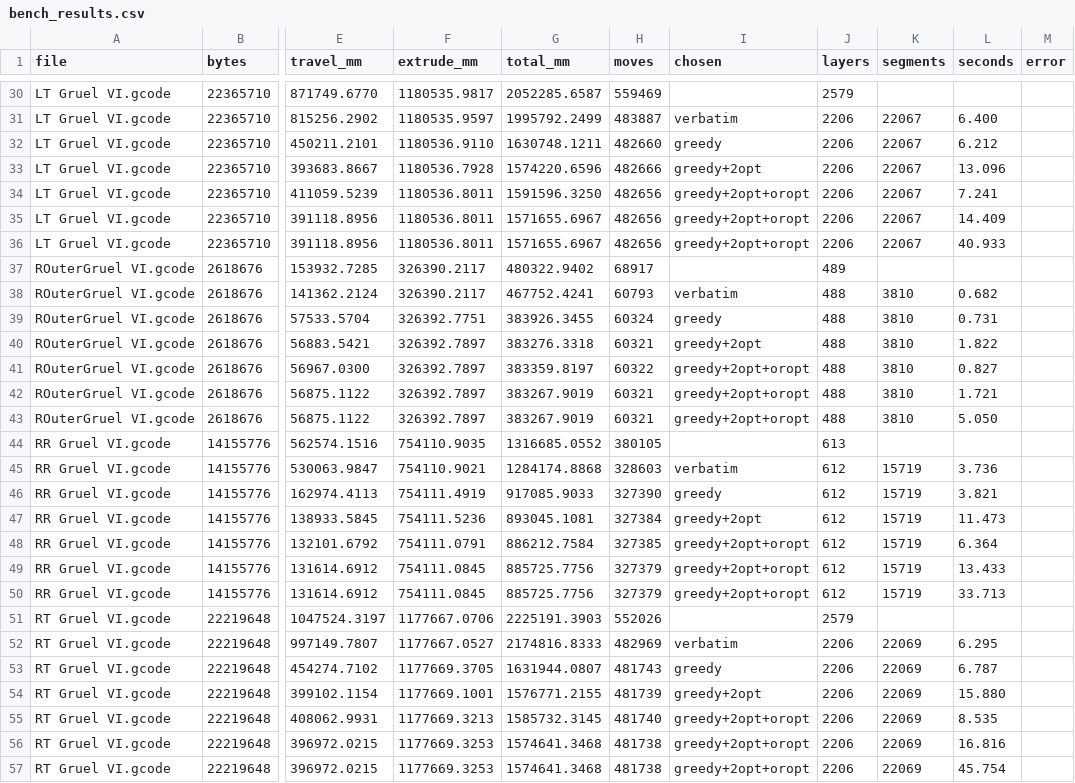
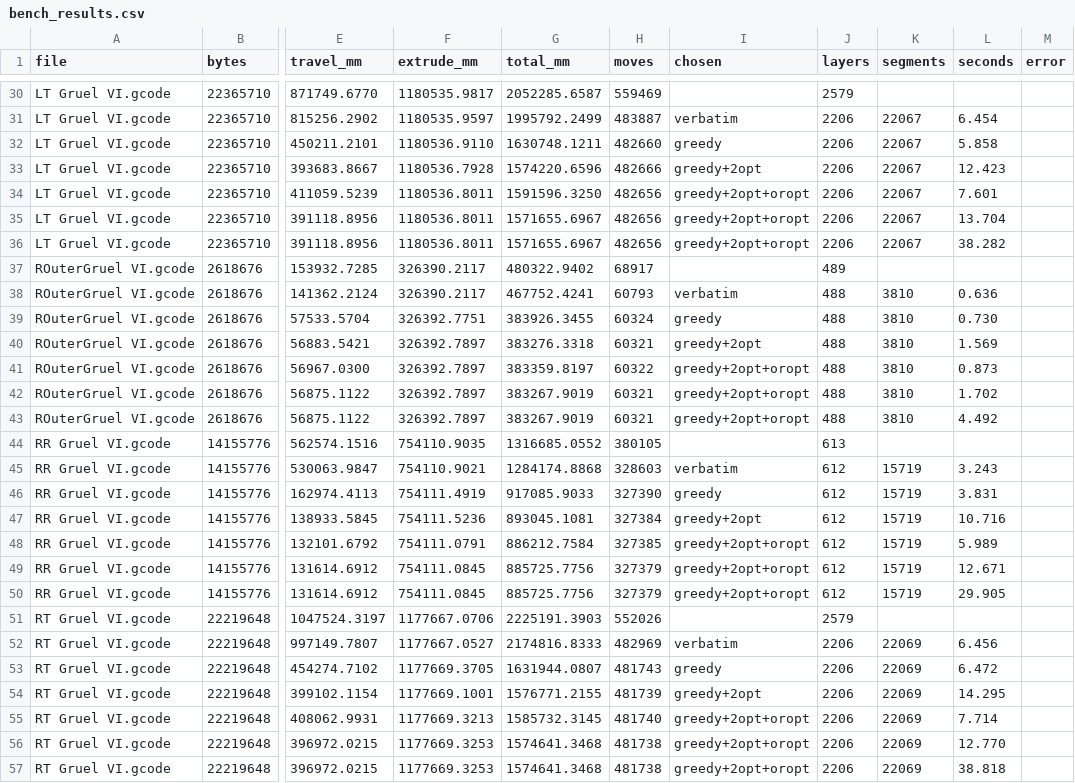
Before and after one commit to gke/GCodeCrunch, a CSV file: bench_results.csv, drawn as a sheet; only a part is shown, gaps mark what is left out; the diff covers the shown part only; the diff names each change by its address in the sheet, - before the commit and + after, or states it on an @@ line.

```diff
--- a/bench_results.csv
+++ b/bench_results.csv
-L31 (seconds): 6.400
+L31 (seconds): 6.454
-L32 (seconds): 6.212
+L32 (seconds): 5.858
-L33 (seconds): 13.096
+L33 (seconds): 12.423
-L34 (seconds): 7.241
+L34 (seconds): 7.601
-L35 (seconds): 14.409
+L35 (seconds): 13.704
-L36 (seconds): 40.933
+L36 (seconds): 38.282
-L38 (seconds): 0.682
+L38 (seconds): 0.636
-L39 (seconds): 0.731
+L39 (seconds): 0.730
-L40 (seconds): 1.822
+L40 (seconds): 1.569
-L41 (seconds): 0.827
+L41 (seconds): 0.873
-L42 (seconds): 1.721
+L42 (seconds): 1.702
-L43 (seconds): 5.050
+L43 (seconds): 4.492
-L45 (seconds): 3.736
+L45 (seconds): 3.243
-L46 (seconds): 3.821
+L46 (seconds): 3.831
-L47 (seconds): 11.473
+L47 (seconds): 10.716
-L48 (seconds): 6.364
+L48 (seconds): 5.989
-L49 (seconds): 13.433
+L49 (seconds): 12.671
-L50 (seconds): 33.713
+L50 (seconds): 29.905
-L52 (seconds): 6.295
+L52 (seconds): 6.456
-L53 (seconds): 6.787
+L53 (seconds): 6.472
-L54 (seconds): 15.880
+L54 (seconds): 14.295
-L55 (seconds): 8.535
+L55 (seconds): 7.714
-L56 (seconds): 16.816
+L56 (seconds): 12.770
-L57 (seconds): 45.754
+L57 (seconds): 38.818
```
Also changed, not shown: 23 edited cells elsewhere in this file.
